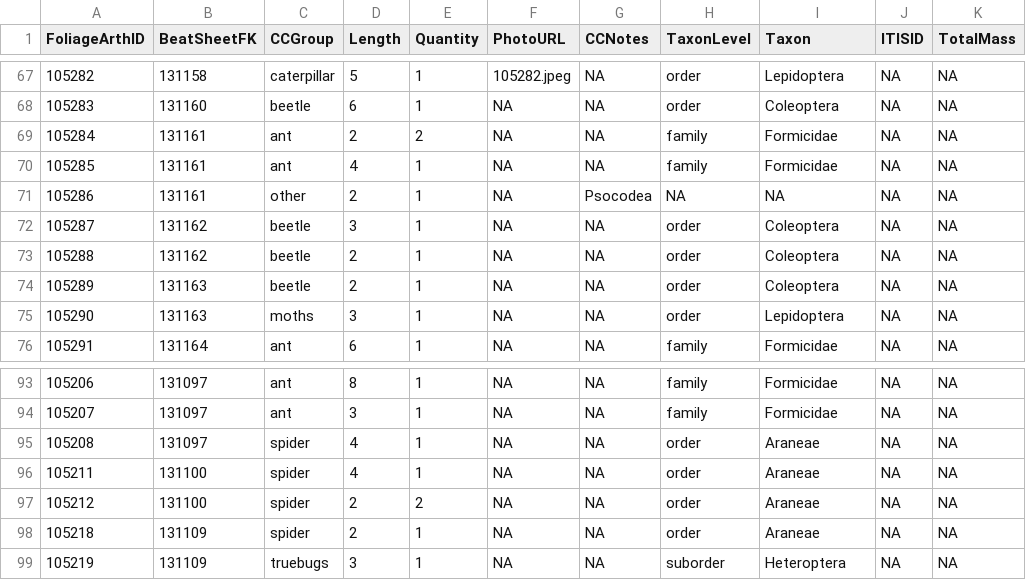
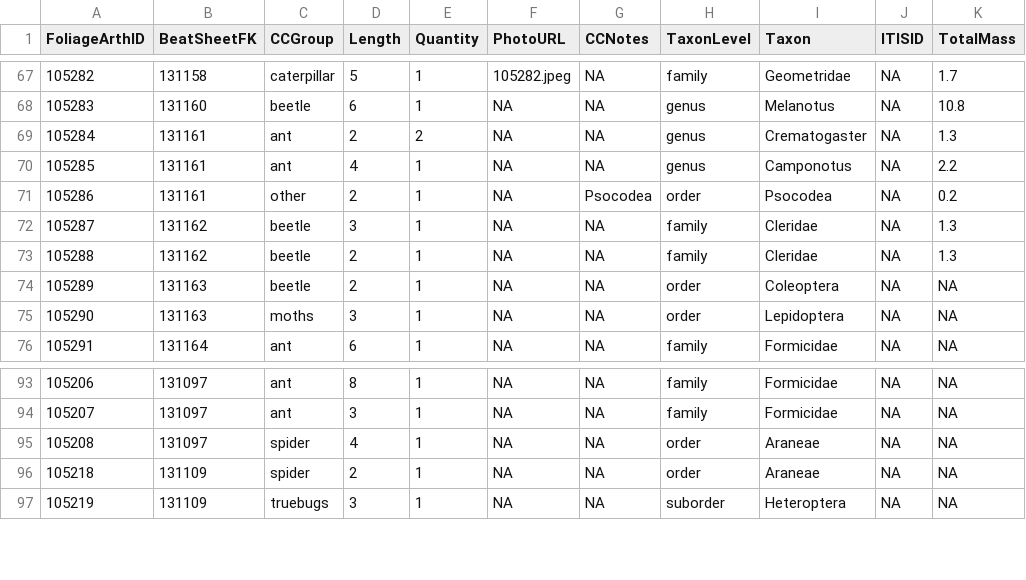
Before and after one commit to IREdwards27/arths-on-landscapes, a CSV file: data/foliagearths_2022-05-10.csv, drawn as a sheet; only a part is shown, gaps mark what is left out; the diff covers the shown part only.

```diff
--- a/data/foliagearths_2022-05-10.csv
+++ b/data/foliagearths_2022-05-10.csv
@@ -67,7 +67,7 @@
-105282,131158,"caterpillar",5,1,"105282.jpeg",NA,"order","Lepidoptera",NA,NA
-105283,131160,"beetle",6,1,NA,NA,"order","Coleoptera",NA,NA
-105284,131161,"ant",2,2,NA,NA,"family","Formicidae",NA,NA
-105285,131161,"ant",4,1,NA,NA,"family","Formicidae",NA,NA
-105286,131161,"other",2,1,NA,"Psocodea",NA,NA,NA,NA
-105287,131162,"beetle",3,1,NA,NA,"order","Coleoptera",NA,NA
-105288,131162,"beetle",2,1,NA,NA,"order","Coleoptera",NA,NA
+105282,131158,caterpillar,5,1,105282.jpeg,NA,family,Geometridae,NA,1.7
+105283,131160,beetle,6,1,NA,NA,genus,Melanotus,NA,10.8
+105284,131161,ant,2,2,NA,NA,genus,Crematogaster,NA,1.3
+105285,131161,ant,4,1,NA,NA,genus,Camponotus,NA,2.2
+105286,131161,other,2,1,NA,Psocodea,order,Psocodea,NA,0.2
+105287,131162,beetle,3,1,NA,NA,family,Cleridae,NA,1.3
+105288,131162,beetle,2,1,NA,NA,family,Cleridae,NA,1.3
@@ -96,2 +95,0 @@
-105211,131100,"spider",4,1,NA,NA,"order","Araneae",NA,NA
-105212,131100,"spider",2,2,NA,NA,"order","Araneae",NA,NA
```
Also changed, not shown: 34 edited cells elsewhere in this file, data/beatsheets_2022-05-10.csv, 1 other file.
